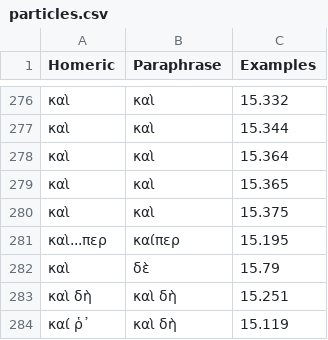
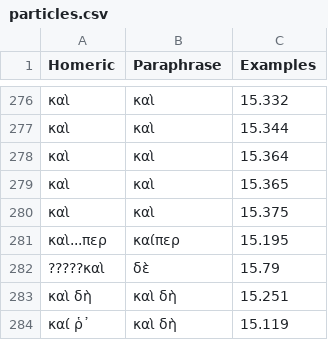
Before and after one commit to neelsmith/paraphrases, a CSV file: collections/particles.csv, drawn as a sheet; only a part is shown, gaps mark what is left out.

Commit message:
Update particles.csv

```diff
--- a/collections/particles.csv
+++ b/collections/particles.csv
@@ -281,3 +281,3 @@ Homeric,Paraphrase,Examples
 καὶ...περ,καίπερ,15.195
-καὶ,δὲ,15.79
+?????καὶ,δὲ,15.79
 καὶ δὴ,καὶ δὴ,15.251
```
